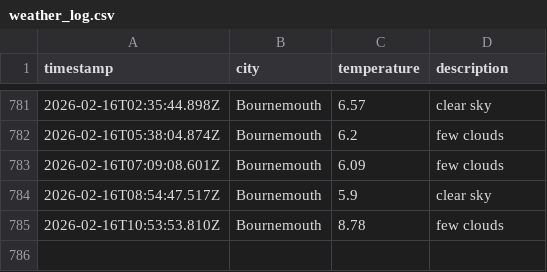
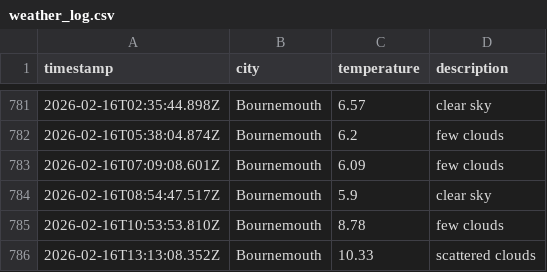
Before and after one commit to jostling01/DataOps-weather-js, a CSV file: data/weather_log.csv, drawn as a sheet; only a part is shown, gaps mark what is left out.

```diff
--- a/data/weather_log.csv
+++ b/data/weather_log.csv
@@ -785 +785,2 @@ timestamp,city,temperature,description
 2026-02-16T10:53:53.810Z, Bournemouth, 8.78, few clouds
+2026-02-16T13:13:08.352Z, Bournemouth, 10.33, scattered clouds
```
Also changed, not shown: 1 other file.
